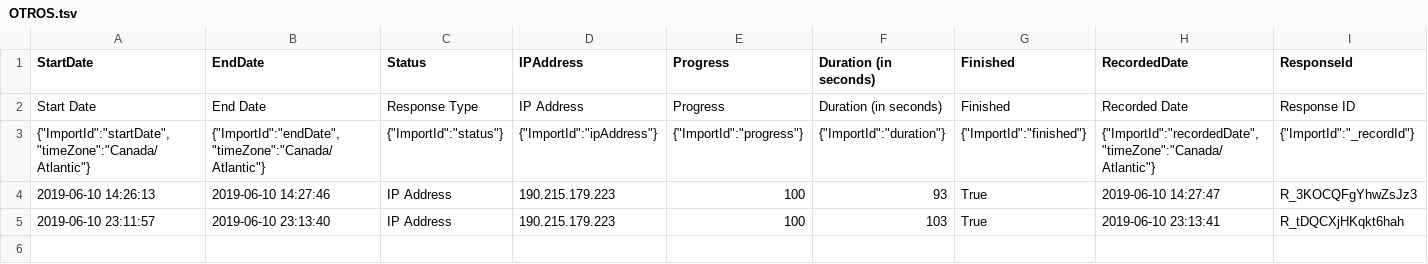
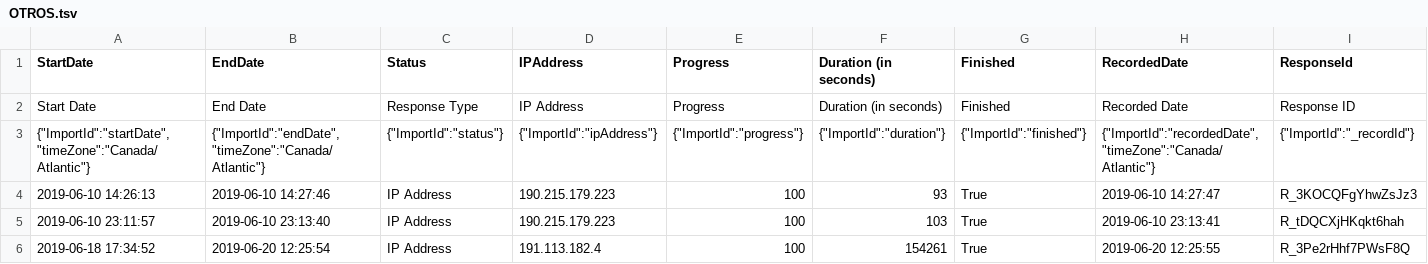
Before and after one commit to ebravofm/senda_website, a TSV file: static/data/responses/OTROS.tsv, drawn as a sheet; only a part is shown; rows hold the shown columns only; the diff names each change by its address in the sheet, - before the commit and + after, or states it on an @@ line.

```diff
--- a/static/data/responses/OTROS.tsv
+++ b/static/data/responses/OTROS.tsv
+row 6: 2019-06-18 17:34:52 | 2019-06-20 12:25:54 | IP Address | 191.113.182.4 | 100 | 154261 | True | 2019-06-20 12:25:55 | R_3Pe2rHhf7PWsF8Q
```
Also changed, not shown: static/data/responses/BASICOS.tsv, static/data/responses/INFRAESTRUCTURA.tsv, 6 other files.
